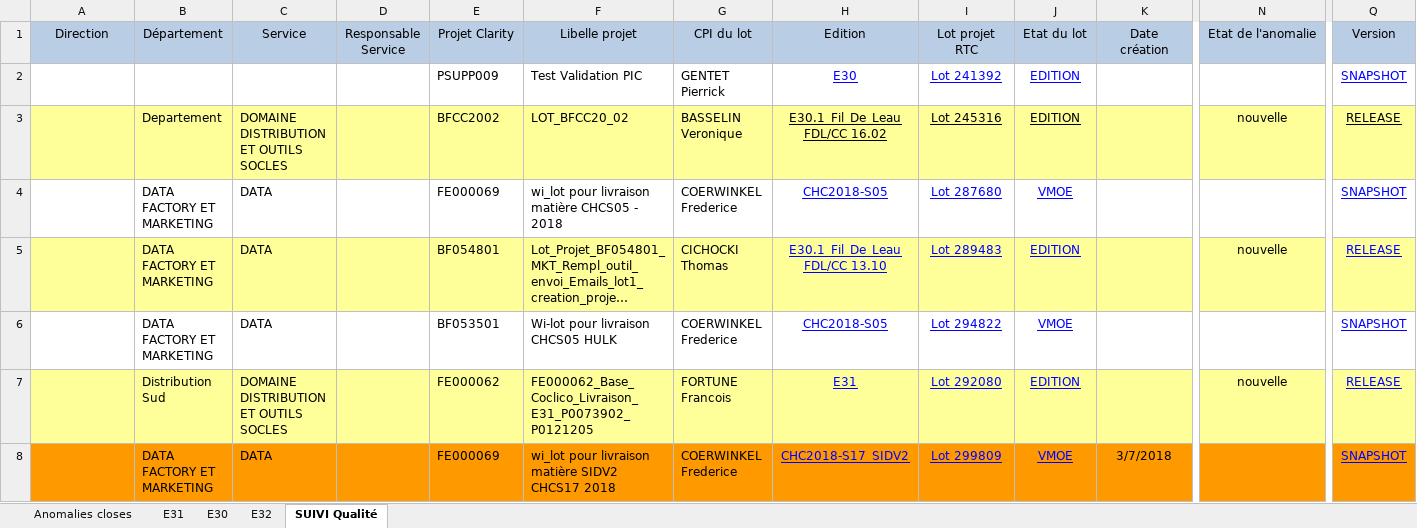
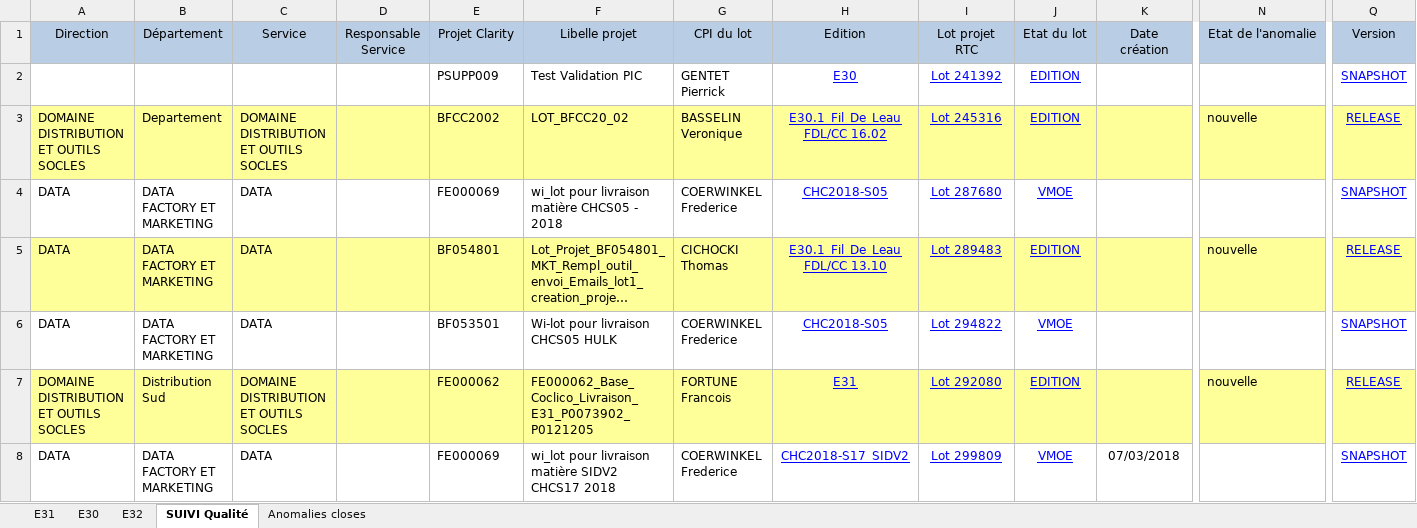
Before and after one commit to Tiggytamal/Romain, an Excel workbook: SonarLysaFX/Suivi_Quality_Gate - DataStage.xlsx, sheet SUIVI Qualité, drawn as a sheet; only a part is shown, gaps mark what is left out; long unchanged cells end in …; values as stored, in another font and other column widths than the file's, no borders; the diff covers the shown part only; the diff names each change by its address in the sheet, - before the commit and + after, or states it on an @@ line.

```diff
--- a/SonarLysaFX/Suivi_Quality_Gate - DataStage.xlsx (sheet SUIVI Qualité)
+++ b/SonarLysaFX/Suivi_Quality_Gate - DataStage.xlsx (sheet SUIVI Qualité)
@@ sheet tab order changed: E31 | E30 | E32 | SUIVI Qualité | Anomalies closes @@
-A3 (Direction): (empty)
+A3 (Direction): DOMAINE DISTRIBUTION ET OUTILS SOCLES
-H3:J3 text colour: black
+H3:J3 text colour: #0000FF
-N3 alignment: center
+N3 alignment: left
-Q3 text colour: black
+Q3 text colour: #0000FF
-A4:A6 (Direction): (empty)
+A4:A6 (Direction): DATA
-N5 alignment: center
+N5 alignment: left
-A7 (Direction): (empty)
+A7 (Direction): DOMAINE DISTRIBUTION ET OUTILS SOCLES
-N7 alignment: center
+N7 alignment: left
-A8 (Direction): (empty)
+A8 (Direction): DATA
-A8:Q8 fill: #FF9900
+A8:Q8 fill: none
-K8 (Date création): 3/7/2018
+K8 (Date création): 07/03/2018
```
Also changed, not shown: cell formats elsewhere in this sheet, sheet Anomalies closes, sheet E31, sheet E30, sheet E32.
